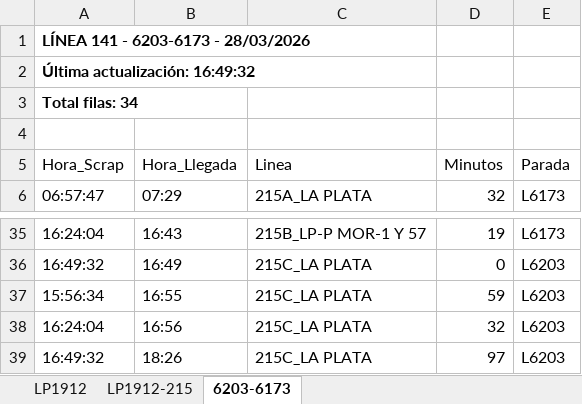
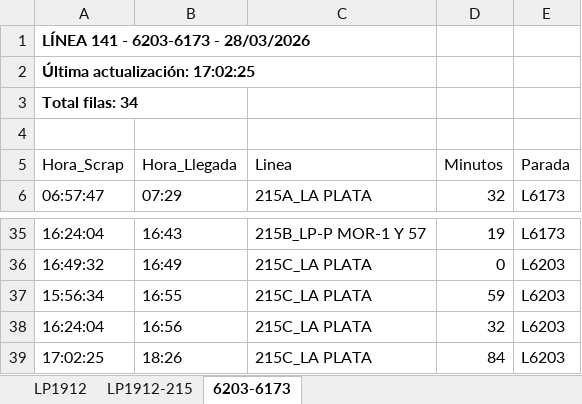
Before and after one commit to palomac00/recolector-cuadradoapp, an Excel workbook: data/horarios-141-2026-03-28.xlsx, sheet 6203-6173, drawn as a sheet; only a part is shown, gaps mark what is left out; values as stored, in another font and other column widths than the file's, no borders; the diff names each change by its address in the sheet, - before the commit and + after, or states it on an @@ line.

```diff
--- a/data/horarios-141-2026-03-28.xlsx (sheet 6203-6173)
+++ b/data/horarios-141-2026-03-28.xlsx (sheet 6203-6173)
-A2 (Hora_Scrap): Última actualización: 16:49:32
+A2 (Hora_Scrap): Última actualización: 17:02:25
-A39 (Hora_Scrap): 16:49:32
+A39 (Hora_Scrap): 17:02:25
-D39 (Minutos): 97
+D39 (Minutos): 84
```
Also changed, not shown: sheet LP1912, sheet LP1912-215.
